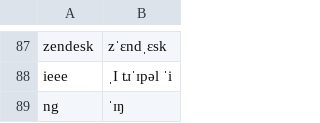
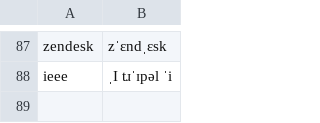
Before and after one commit to diablobuster/alan-echo, a TSV file: src-tauri/data/names_fix.tsv, drawn as a sheet; only a part is shown, gaps mark what is left out; the diff names each change by its address in the sheet, - before the commit and + after, or states it on an @@ line.

```diff
--- a/src-tauri/data/names_fix.tsv
+++ b/src-tauri/data/names_fix.tsv
-row 89: ng | ˈɪŋ
```
Also changed, not shown: 2 other files.
